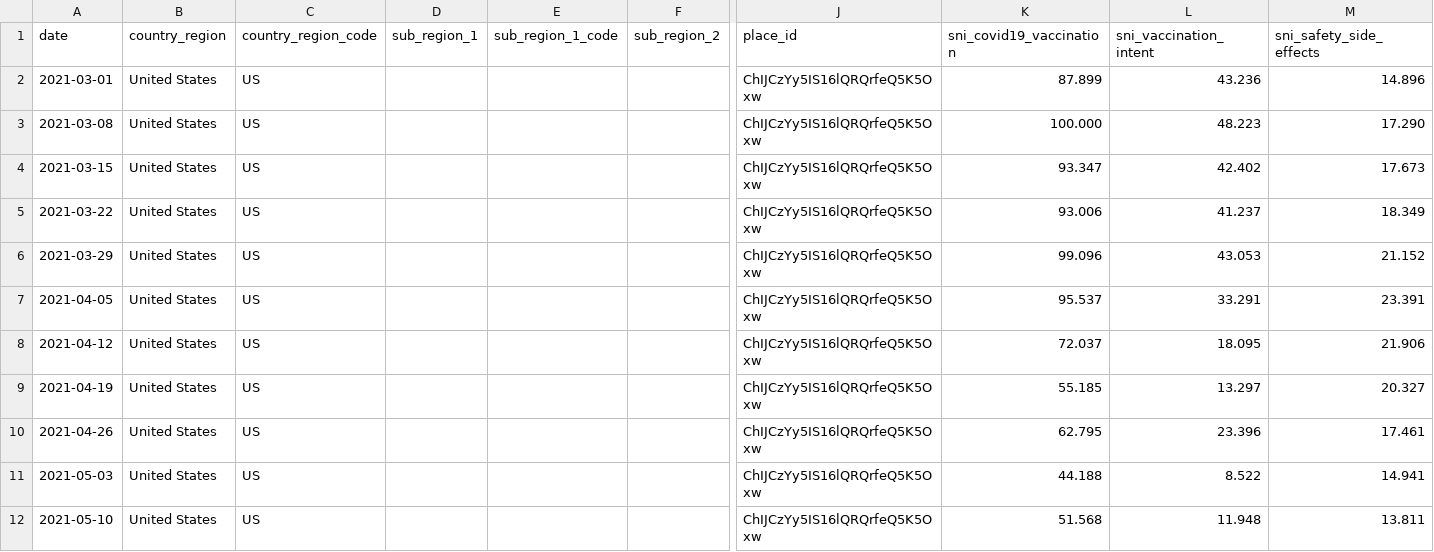
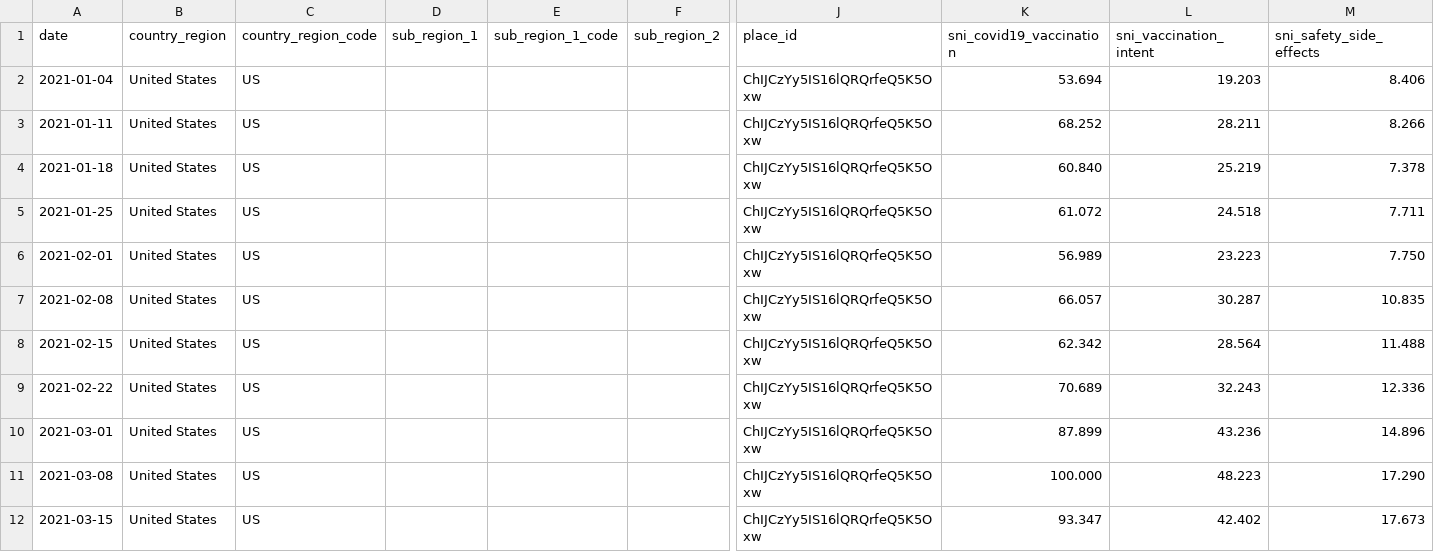
Before and after one commit to google-research/vaccination-search-insights, a CSV file: data/Global_l0_vaccination_search_insights.csv, drawn as a sheet; only a part is shown, gaps mark what is left out; the shorter side is filled out with more unchanged rows; rows hold the shown columns only; the diff names each change by its address in the sheet, - before the commit and + after, or states it on an @@ line.

```diff
--- a/data/Global_l0_vaccination_search_insights.csv
+++ b/data/Global_l0_vaccination_search_insights.csv
+row 2: 2021-01-04 | United States | US |  |  |  | ChIJCzYy5IS16lQRQrfeQ5K5Oxw | 53.694 | 19.203 | 8.406
+row 3: 2021-01-11 | United States | US |  |  |  | ChIJCzYy5IS16lQRQrfeQ5K5Oxw | 68.252 | 28.211 | 8.266
+row 4: 2021-01-18 | United States | US |  |  |  | ChIJCzYy5IS16lQRQrfeQ5K5Oxw | 60.840 | 25.219 | 7.378
+row 5: 2021-01-25 | United States | US |  |  |  | ChIJCzYy5IS16lQRQrfeQ5K5Oxw | 61.072 | 24.518 | 7.711
+row 6: 2021-02-01 | United States | US |  |  |  | ChIJCzYy5IS16lQRQrfeQ5K5Oxw | 56.989 | 23.223 | 7.750
+row 7: 2021-02-08 | United States | US |  |  |  | ChIJCzYy5IS16lQRQrfeQ5K5Oxw | 66.057 | 30.287 | 10.835
+row 8: 2021-02-15 | United States | US |  |  |  | ChIJCzYy5IS16lQRQrfeQ5K5Oxw | 62.342 | 28.564 | 11.488
+row 9: 2021-02-22 | United States | US |  |  |  | ChIJCzYy5IS16lQRQrfeQ5K5Oxw | 70.689 | 32.243 | 12.336
```
Also changed, not shown: 7 other files.
